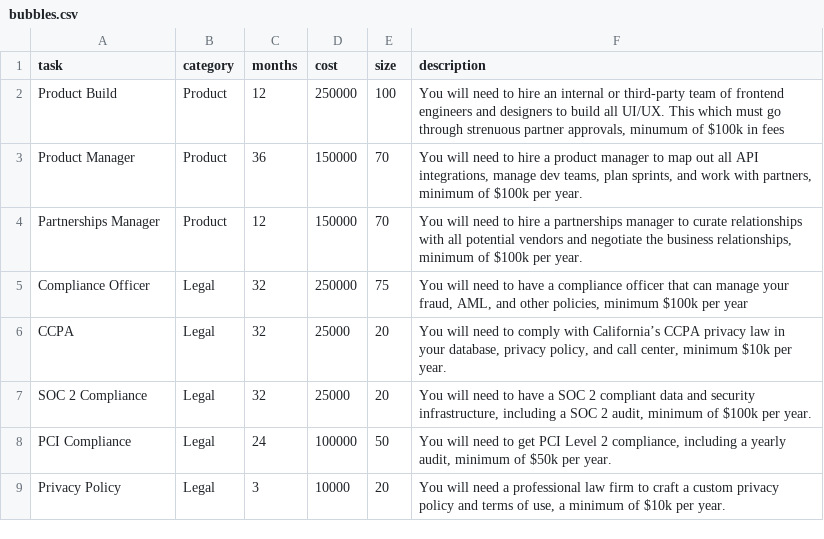
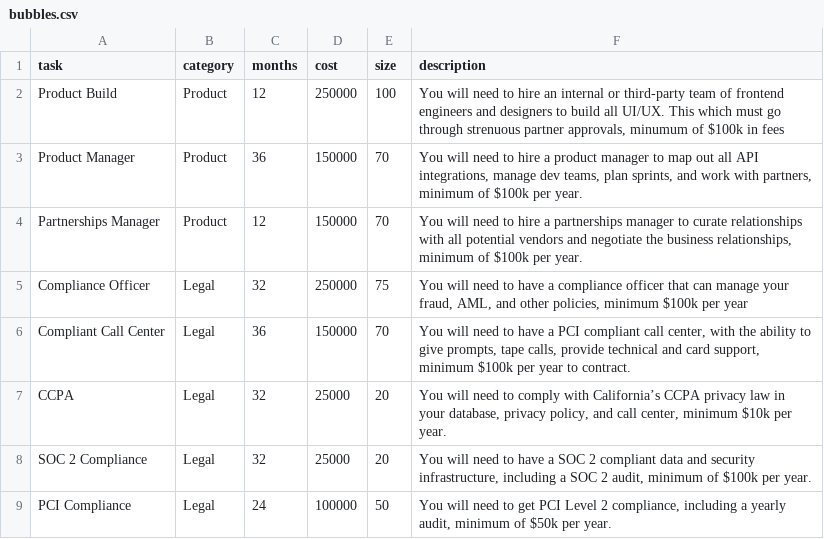
Before and after one commit to matthewrkane/data, a CSV file: bubbles.csv, drawn as a sheet; only a part is shown; the shorter side is filled out with more unchanged rows.

Commit message:
Update bubbles.csv

```diff
--- a/bubbles.csv
+++ b/bubbles.csv
@@ -5,2 +5,3 @@ Partnerships Manager,Product,12,150000,70,"You will need to hire a partnerships
 Compliance Officer,Legal,32,250000,75,"You will need to have a compliance officer that can manage your fraud, AML, and other policies, minimum $100k per year"
+Compliant Call Center,Legal,36,150000,70,"You will need to have a PCI compliant call center, with the ability to give prompts, tape calls, provide technical and card support, minimum $100k per year to contract."
 CCPA,Legal,32,25000,20,"You will need to comply with California’s CCPA privacy law in your database, privacy policy, and call center, minimum $10k per year."
```
